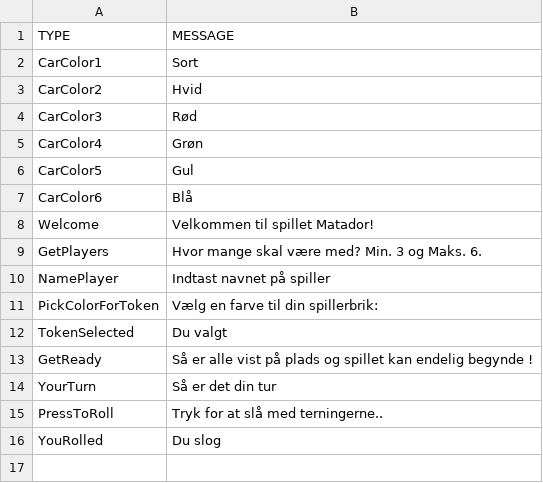
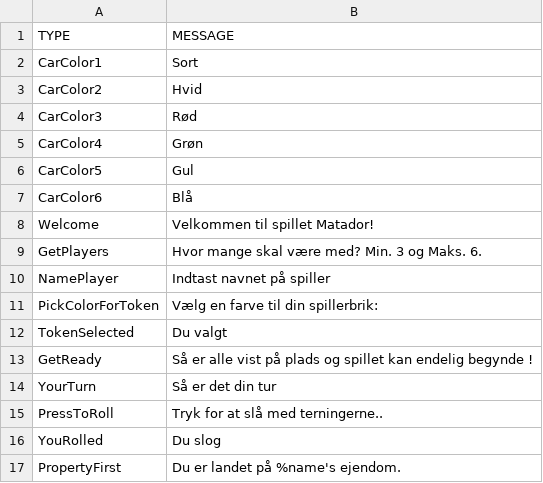
Before and after one commit to Logstor/CDIO4, a CSV file: src/main/resources/messages1.0.csv, drawn as a sheet; the diff names each change by its address in the sheet, - before the commit and + after, or states it on an @@ line.

```diff
--- a/src/main/resources/messages1.0.csv
+++ b/src/main/resources/messages1.0.csv
+row 17: PropertyFirst | Du er landet på %name's ejendom.
```
Also changed, not shown: 2 other files.
